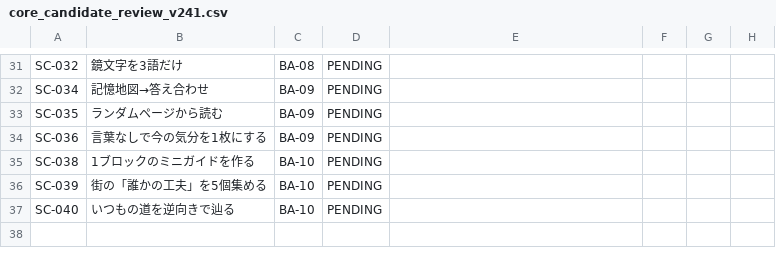
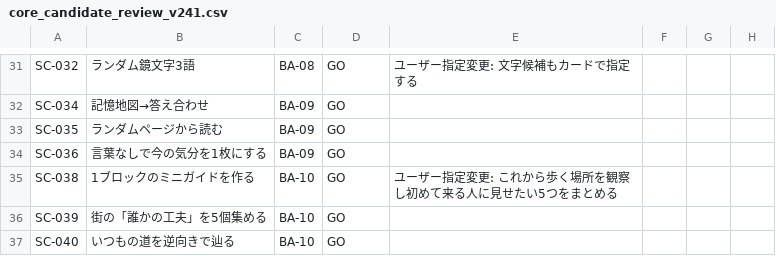
Before and after one commit to mash4649/nankadia, a CSV file: docs/NANKADIA_P0_Implementation_Package_v1.0_20260912/seed/core_candidate_review_v241.csv, drawn as a sheet; only a part is shown, gaps mark what is left out; the diff covers the shown part only; the diff names each change by its address in the sheet, - before the commit and + after, or states it on an @@ line.

```diff
--- a/docs/NANKADIA_P0_Implementation_Package_v1.0_20260912/seed/core_candidate_review_v241.csv
+++ b/docs/NANKADIA_P0_Implementation_Package_v1.0_20260912/seed/core_candidate_review_v241.csv
-B31: 鏡文字を3語だけ
+B31: ランダム鏡文字3語
-D31:D37: PENDING
+D31:D37: GO
-E31: (empty)
+E31: ユーザー指定変更: 文字候補もカードで指定する
-E35: (empty)
+E35: ユーザー指定変更: これから歩く場所を観察し初めて来る人に見せたい5つをまとめる
```
Also changed, not shown: 44 edited cells elsewhere in this file, 3 other files.
